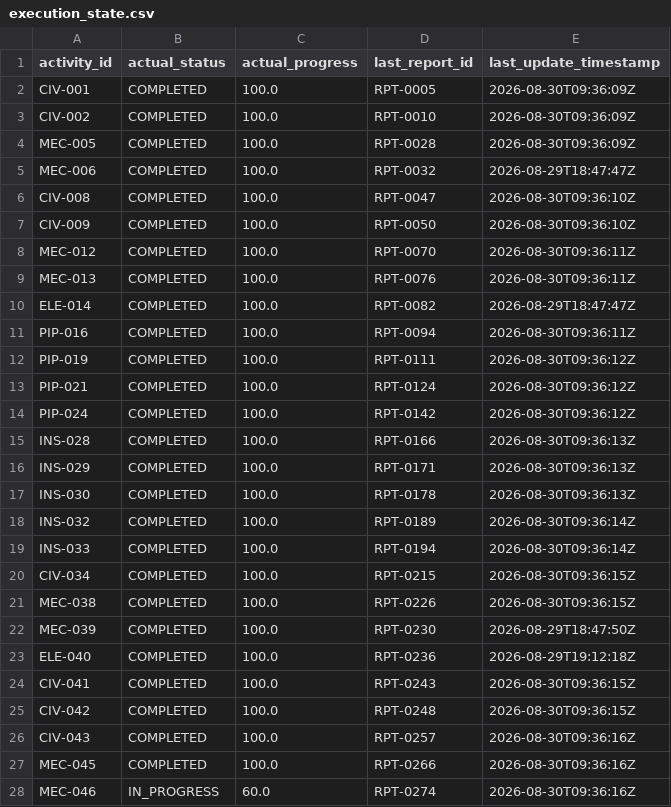
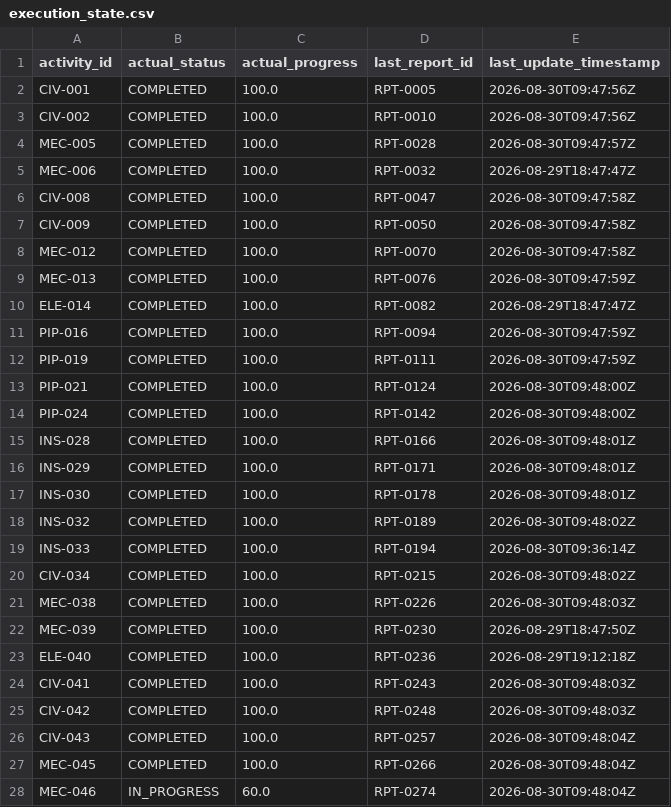
Before and after one commit to mohiddin0786/SIH2026-122, a CSV file: Data/execution_state.csv, drawn as a sheet; only a part is shown; the diff covers the shown part only.

Commit message:
Merge conflicts resolved

```diff
--- a/Data/execution_state.csv
+++ b/Data/execution_state.csv
@@ -1,28 +1,28 @@
 activity_id,actual_status,actual_progress,last_report_id,last_update_timestamp
-CIV-001,COMPLETED,100.0,RPT-0005,2026-08-30T09:36:09Z
-CIV-002,COMPLETED,100.0,RPT-0010,2026-08-30T09:36:09Z
-MEC-005,COMPLETED,100.0,RPT-0028,2026-08-30T09:36:09Z
+CIV-001,COMPLETED,100.0,RPT-0005,2026-08-30T09:47:56Z
+CIV-002,COMPLETED,100.0,RPT-0010,2026-08-30T09:47:56Z
+MEC-005,COMPLETED,100.0,RPT-0028,2026-08-30T09:47:57Z
 MEC-006,COMPLETED,100.0,RPT-0032,2026-08-29T18:47:47Z
-CIV-008,COMPLETED,100.0,RPT-0047,2026-08-30T09:36:10Z
-CIV-009,COMPLETED,100.0,RPT-0050,2026-08-30T09:36:10Z
-MEC-012,COMPLETED,100.0,RPT-0070,2026-08-30T09:36:11Z
-MEC-013,COMPLETED,100.0,RPT-0076,2026-08-30T09:36:11Z
+CIV-008,COMPLETED,100.0,RPT-0047,2026-08-30T09:47:58Z
+CIV-009,COMPLETED,100.0,RPT-0050,2026-08-30T09:47:58Z
+MEC-012,COMPLETED,100.0,RPT-0070,2026-08-30T09:47:58Z
+MEC-013,COMPLETED,100.0,RPT-0076,2026-08-30T09:47:59Z
 ELE-014,COMPLETED,100.0,RPT-0082,2026-08-29T18:47:47Z
-PIP-016,COMPLETED,100.0,RPT-0094,2026-08-30T09:36:11Z
-PIP-019,COMPLETED,100.0,RPT-0111,2026-08-30T09:36:12Z
-PIP-021,COMPLETED,100.0,RPT-0124,2026-08-30T09:36:12Z
-PIP-024,COMPLETED,100.0,RPT-0142,2026-08-30T09:36:12Z
-INS-028,COMPLETED,100.0,RPT-0166,2026-08-30T09:36:13Z
-INS-029,COMPLETED,100.0,RPT-0171,2026-08-30T09:36:13Z
-INS-030,COMPLETED,100.0,RPT-0178,2026-08-30T09:36:13Z
-INS-032,COMPLETED,100.0,RPT-0189,2026-08-30T09:36:14Z
+PIP-016,COMPLETED,100.0,RPT-0094,2026-08-30T09:47:59Z
+PIP-019,COMPLETED,100.0,RPT-0111,2026-08-30T09:47:59Z
+PIP-021,COMPLETED,100.0,RPT-0124,2026-08-30T09:48:00Z
+PIP-024,COMPLETED,100.0,RPT-0142,2026-08-30T09:48:00Z
+INS-028,COMPLETED,100.0,RPT-0166,2026-08-30T09:48:01Z
+INS-029,COMPLETED,100.0,RPT-0171,2026-08-30T09:48:01Z
+INS-030,COMPLETED,100.0,RPT-0178,2026-08-30T09:48:01Z
+INS-032,COMPLETED,100.0,RPT-0189,2026-08-30T09:48:02Z
 INS-033,COMPLETED,100.0,RPT-0194,2026-08-30T09:36:14Z
-CIV-034,COMPLETED,100.0,RPT-0215,2026-08-30T09:36:15Z
-MEC-038,COMPLETED,100.0,RPT-0226,2026-08-30T09:36:15Z
+CIV-034,COMPLETED,100.0,RPT-0215,2026-08-30T09:48:02Z
+MEC-038,COMPLETED,100.0,RPT-0226,2026-08-30T09:48:03Z
 MEC-039,COMPLETED,100.0,RPT-0230,2026-08-29T18:47:50Z
 ELE-040,COMPLETED,100.0,RPT-0236,2026-08-29T19:12:18Z
-CIV-041,COMPLETED,100.0,RPT-0243,2026-08-30T09:36:15Z
-CIV-042,COMPLETED,100.0,RPT-0248,2026-08-30T09:36:15Z
-CIV-043,COMPLETED,100.0,RPT-0257,2026-08-30T09:36:16Z
-MEC-045,COMPLETED,100.0,RPT-0266,2026-08-30T09:36:16Z
-MEC-046,IN_PROGRESS,60.0,RPT-0274,2026-08-30T09:36:16Z
+CIV-041,COMPLETED,100.0,RPT-0243,2026-08-30T09:48:03Z
+CIV-042,COMPLETED,100.0,RPT-0248,2026-08-30T09:48:03Z
+CIV-043,COMPLETED,100.0,RPT-0257,2026-08-30T09:48:04Z
+MEC-045,COMPLETED,100.0,RPT-0266,2026-08-30T09:48:04Z
+MEC-046,IN_PROGRESS,60.0,RPT-0274,2026-08-30T09:48:04Z
```
Also changed, not shown: 60 edited cells elsewhere in this file.
